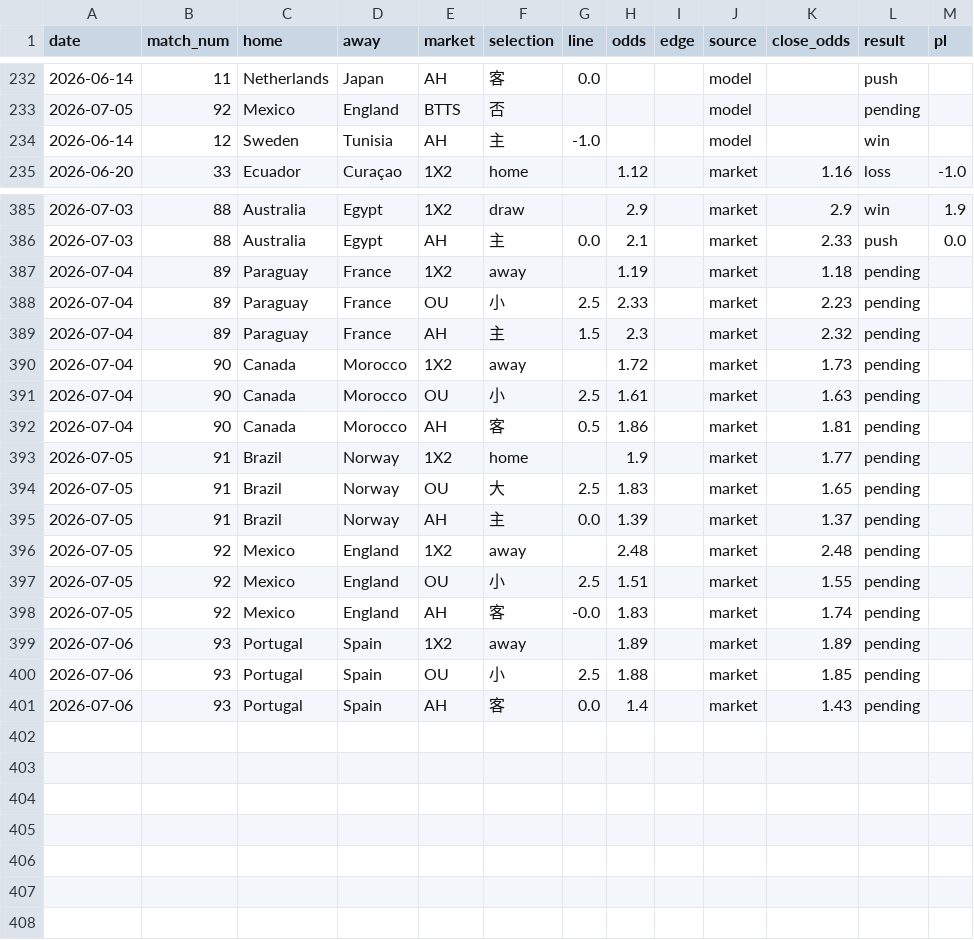
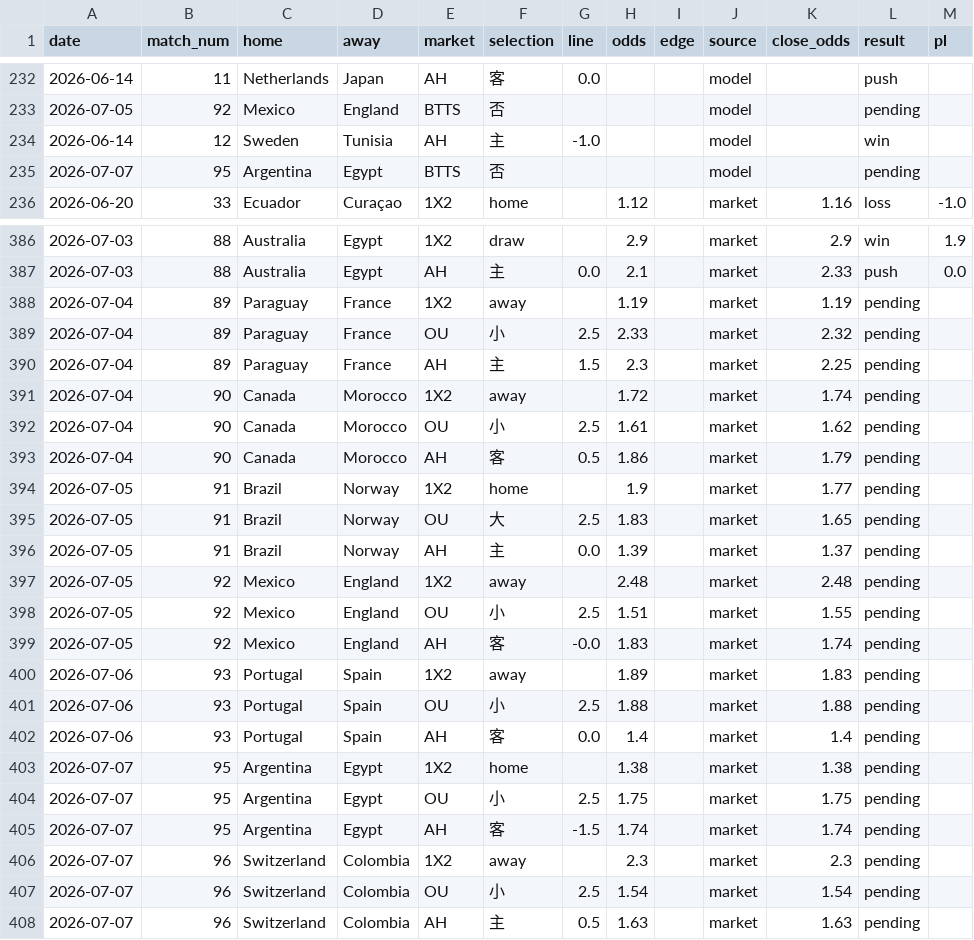
Before and after one commit to c49037027-svg/football, a CSV file: data/bets.csv, drawn as a sheet; only a part is shown, gaps mark what is left out.

```diff
--- a/data/bets.csv
+++ b/data/bets.csv
@@ -234,2 +234,3 @@ date,match_num,home,away,market,selection,line,odds,edge,source,close_odds,resul
 2026-06-14,12,Sweden,Tunisia,AH,主,-1.0,,,model,,win,
+2026-07-07,95,Argentina,Egypt,BTTS,否,,,,model,,pending,
 2026-06-20,33,Ecuador,Curaçao,1X2,home,,1.12,,market,1.16,loss,-1.0
@@ -386,8 +387,8 @@ date,match_num,home,away,market,selection,line,odds,edge,source,close_odds,resul
 2026-07-03,88,Australia,Egypt,AH,主,0.0,2.1,,market,2.33,push,0.0
-2026-07-04,89,Paraguay,France,1X2,away,,1.19,,market,1.18,pending,
-2026-07-04,89,Paraguay,France,OU,小,2.5,2.33,,market,2.23,pending,
-2026-07-04,89,Paraguay,France,AH,主,1.5,2.3,,market,2.32,pending,
-2026-07-04,90,Canada,Morocco,1X2,away,,1.72,,market,1.73,pending,
-2026-07-04,90,Canada,Morocco,OU,小,2.5,1.61,,market,1.63,pending,
-2026-07-04,90,Canada,Morocco,AH,客,0.5,1.86,,market,1.81,pending,
+2026-07-04,89,Paraguay,France,1X2,away,,1.19,,market,1.19,pending,
+2026-07-04,89,Paraguay,France,OU,小,2.5,2.33,,market,2.32,pending,
+2026-07-04,89,Paraguay,France,AH,主,1.5,2.3,,market,2.25,pending,
+2026-07-04,90,Canada,Morocco,1X2,away,,1.72,,market,1.74,pending,
+2026-07-04,90,Canada,Morocco,OU,小,2.5,1.61,,market,1.62,pending,
+2026-07-04,90,Canada,Morocco,AH,客,0.5,1.86,,market,1.79,pending,
 2026-07-05,91,Brazil,Norway,1X2,home,,1.9,,market,1.77,pending,
@@ -398,4 +399,10 @@ date,match_num,home,away,market,selection,line,odds,edge,source,close_odds,resul
 2026-07-05,92,Mexico,England,AH,客,-0.0,1.83,,market,1.74,pending,
-2026-07-06,93,Portugal,Spain,1X2,away,,1.89,,market,1.89,pending,
-2026-07-06,93,Portugal,Spain,OU,小,2.5,1.88,,market,1.85,pending,
-2026-07-06,93,Portugal,Spain,AH,客,0.0,1.4,,market,1.43,pending,
+2026-07-06,93,Portugal,Spain,1X2,away,,1.89,,market,1.83,pending,
+2026-07-06,93,Portugal,Spain,OU,小,2.5,1.88,,market,1.88,pending,
+2026-07-06,93,Portugal,Spain,AH,客,0.0,1.4,,market,1.4,pending,
+2026-07-07,95,Argentina,Egypt,1X2,home,,1.38,,market,1.38,pending,
+2026-07-07,95,Argentina,Egypt,OU,小,2.5,1.75,,market,1.75,pending,
+2026-07-07,95,Argentina,Egypt,AH,客,-1.5,1.74,,market,1.74,pending,
+2026-07-07,96,Switzerland,Colombia,1X2,away,,2.3,,market,2.3,pending,
+2026-07-07,96,Switzerland,Colombia,OU,小,2.5,1.54,,market,1.54,pending,
+2026-07-07,96,Switzerland,Colombia,AH,主,0.5,1.63,,market,1.63,pending,
```
Also changed, not shown: data/odds_log.csv, 4 other files.
